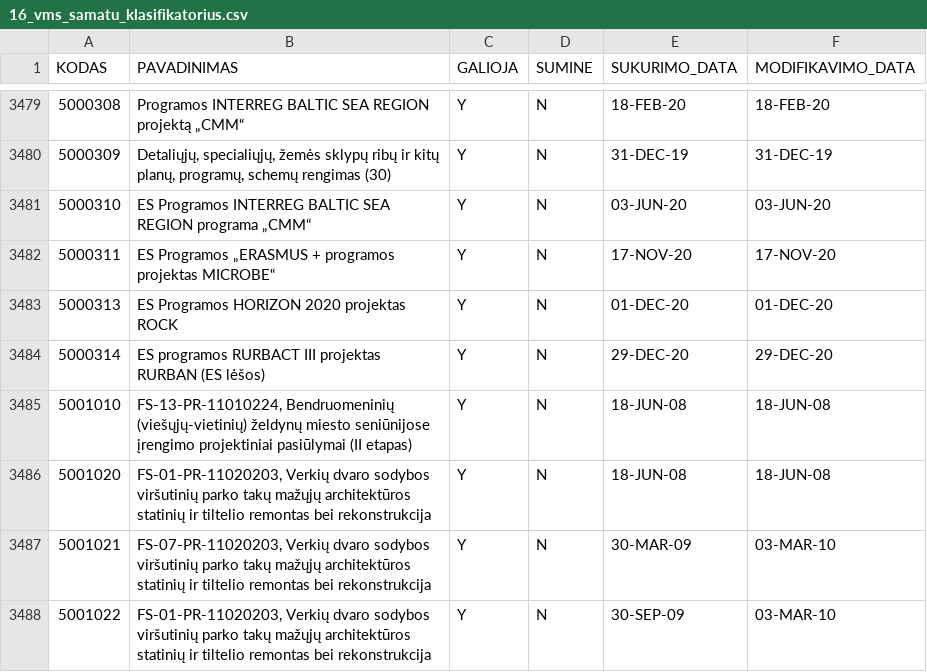
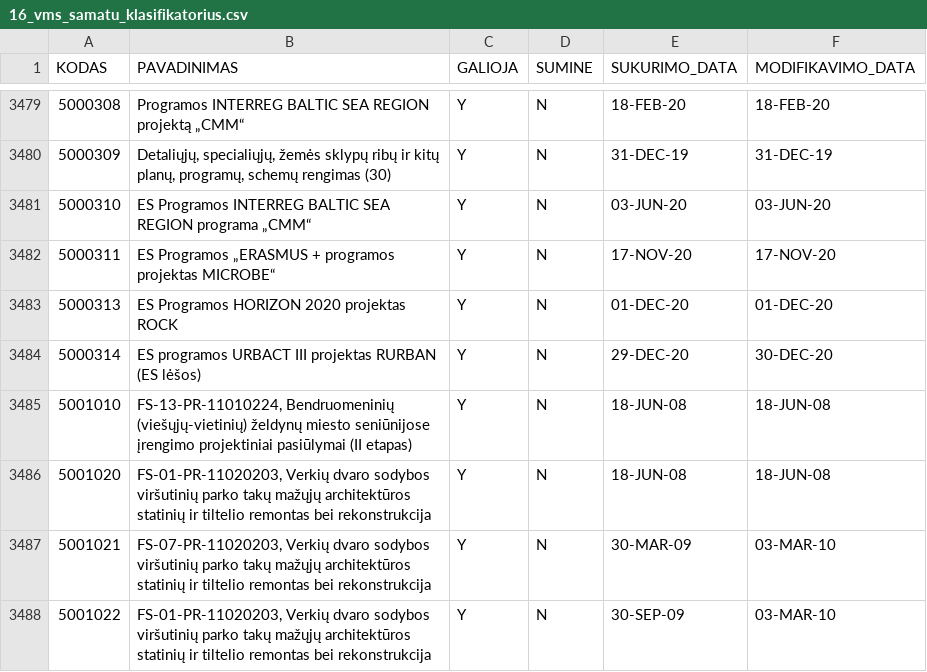
Before and after one commit to vilnius/biudzetas, a CSV file: data/16_vms_samatu_klasifikatorius.csv, drawn as a sheet; only a part is shown, gaps mark what is left out.

```diff
--- a/data/16_vms_samatu_klasifikatorius.csv
+++ b/data/16_vms_samatu_klasifikatorius.csv
@@ -3483,3 +3483,3 @@ KODAS;PAVADINIMAS;GALIOJA;SUMINE;SUKURIMO_DATA;MODIFIKAVIMO_DATA
 5000313;"ES Programos HORIZON 2020 projektas ROCK";Y;N;01-DEC-20;01-DEC-20
-5000314;"ES programos RURBACT III projektas RURBAN (ES lėšos)";Y;N;29-DEC-20;29-DEC-20
+5000314;"ES programos URBACT III projektas RURBAN (ES lėšos)";Y;N;29-DEC-20;30-DEC-20
 5001010;"FS-13-PR-11010224, Bendruomeninių (viešųjų-vietinių) želdynų miesto seniūnijose įrengimo projektiniai pasiūlymai (II etapas)";Y;N;18-JUN-08;18-JUN-08
```
Also changed, not shown: data/9_kanceliarines.csv, 5 other files.
